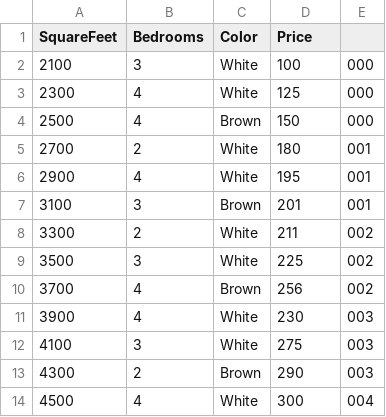
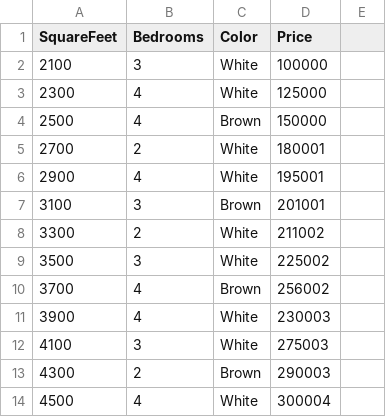
Before and after one commit to ameya94/houseprices, a CSV file: house-prices.csv, drawn as a sheet.

Commit message:
Update house-prices.csv

```diff
--- a/house-prices.csv
+++ b/house-prices.csv
@@ -1,14 +1,14 @@
 SquareFeet,Bedrooms,Color,Price
-2100,3,White,100,000
-2300,4,White,125,000
-2500,4,Brown,150,000
-2700,2,White,180,001
-2900,4,White,195,001
-3100,3,Brown,201,001
-3300,2,White,211,002
-3500,3,White,225,002
-3700,4,Brown,256,002
-3900,4,White,230,003
-4100,3,White,275,003
-4300,2,Brown,290,003
-4500,4,White,300,004
+2100,3,White,100000
+2300,4,White,125000
+2500,4,Brown,150000
+2700,2,White,180001
+2900,4,White,195001
+3100,3,Brown,201001
+3300,2,White,211002
+3500,3,White,225002
+3700,4,Brown,256002
+3900,4,White,230003
+4100,3,White,275003
+4300,2,Brown,290003
+4500,4,White,300004
```
